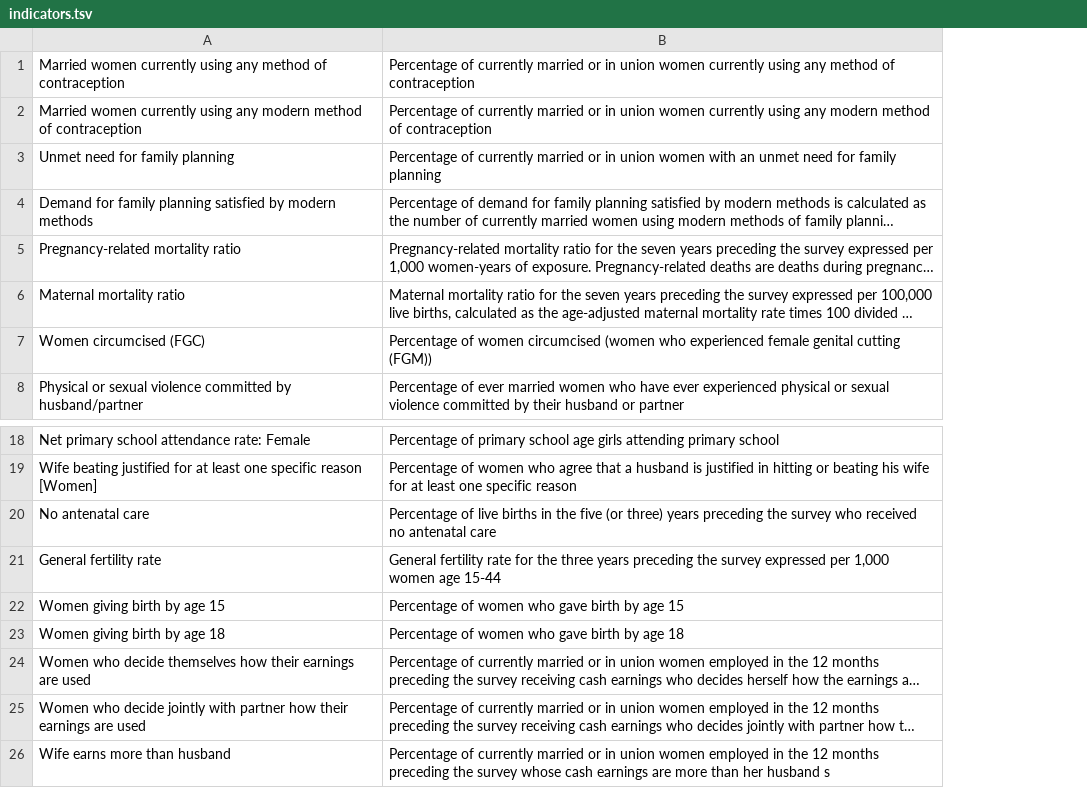
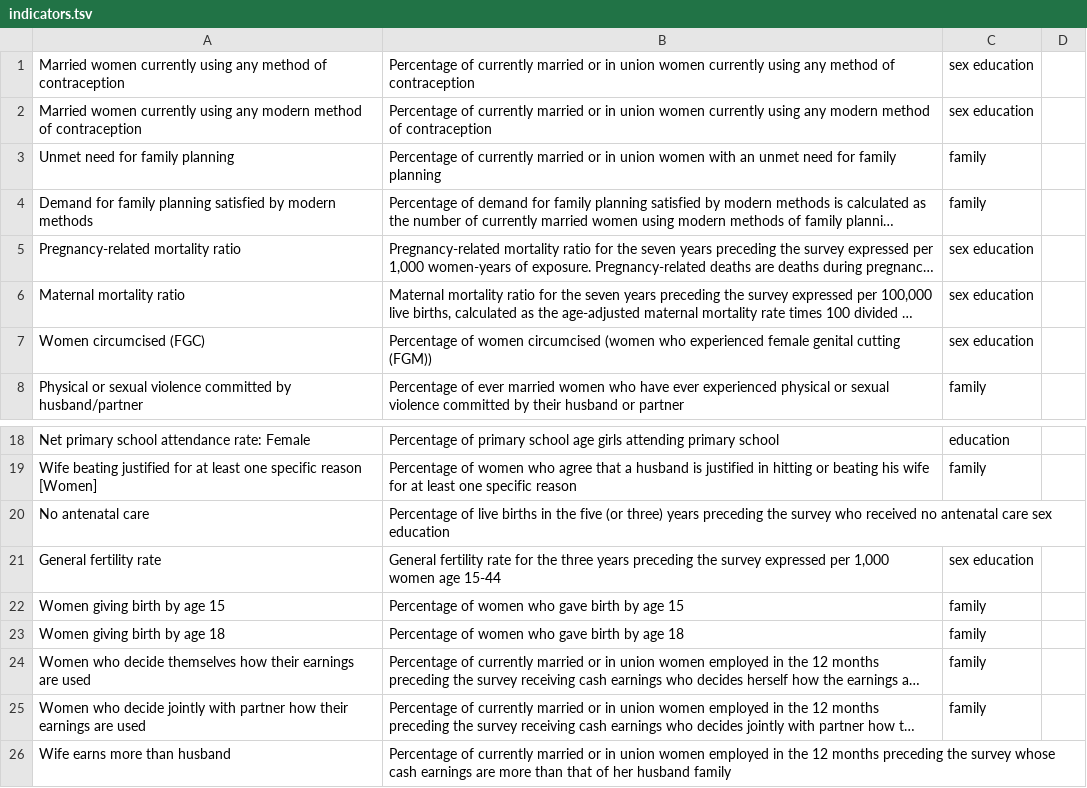
Before and after one commit to cfg-london/team-4, a TSV file: backend/codeforgood1/src/main/extras/indicators.tsv, drawn as a sheet; only a part is shown, gaps mark what is left out; long unchanged cells end in …; the diff names each change by its address in the sheet, - before the commit and + after, or states it on an @@ line.

Commit message:
Added some extra categorisation for indicators

```diff
--- a/backend/codeforgood1/src/main/extras/indicators.tsv
+++ b/backend/codeforgood1/src/main/extras/indicators.tsv
+column C, rows 1-8: sex education | sex education | family | family | sex education | sex education | sex education | family; rows 18-25: education | family |  | sex education | family | family | family | family
+column D, empty
-B20: …antenatal care
+B20: …antenatal care sex education
-B26: …more than her husband s
+B26: …more than that of her husband family
```
Also changed, not shown: 1 other file.
